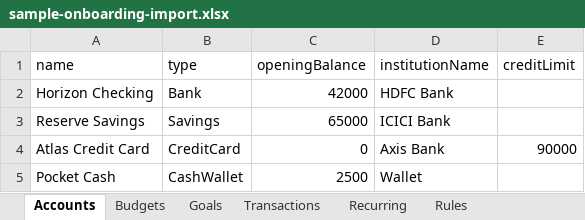
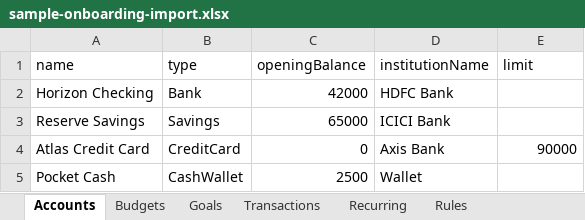
Before and after one commit to taqvisam/codexothon-finance-tracker-ui, an Excel workbook: public/sample-onboarding-import.xlsx, sheet Accounts, drawn as a sheet; values as stored, in another font and other column widths than the file's, no borders; the diff names each change by its address in the sheet, - before the commit and + after, or states it on an @@ line.

Commit message:
chore(ui): sync legacy onboarding sample workbook

```diff
--- a/public/sample-onboarding-import.xlsx (sheet Accounts)
+++ b/public/sample-onboarding-import.xlsx (sheet Accounts)
-E1: creditLimit
+E1: limit
```
